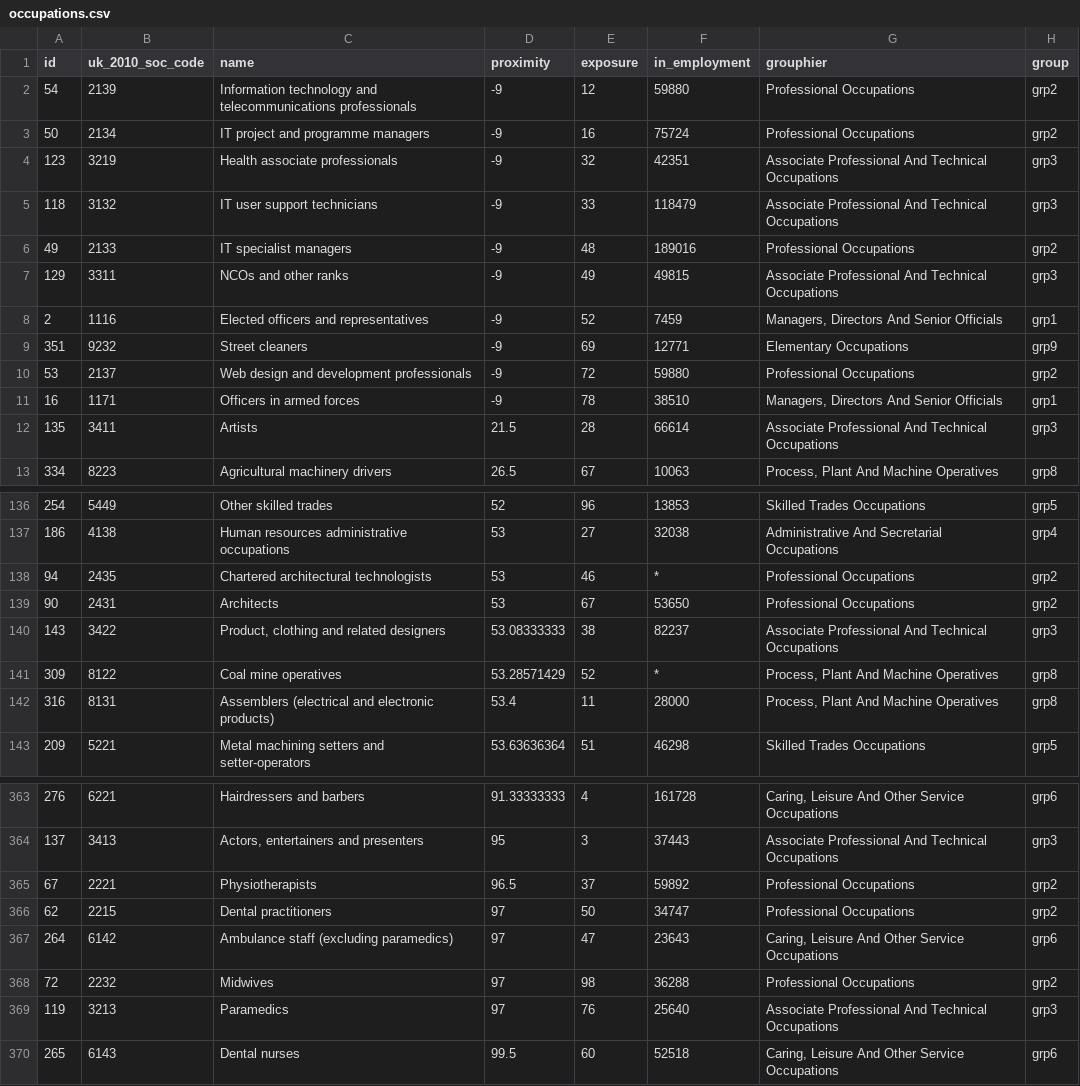
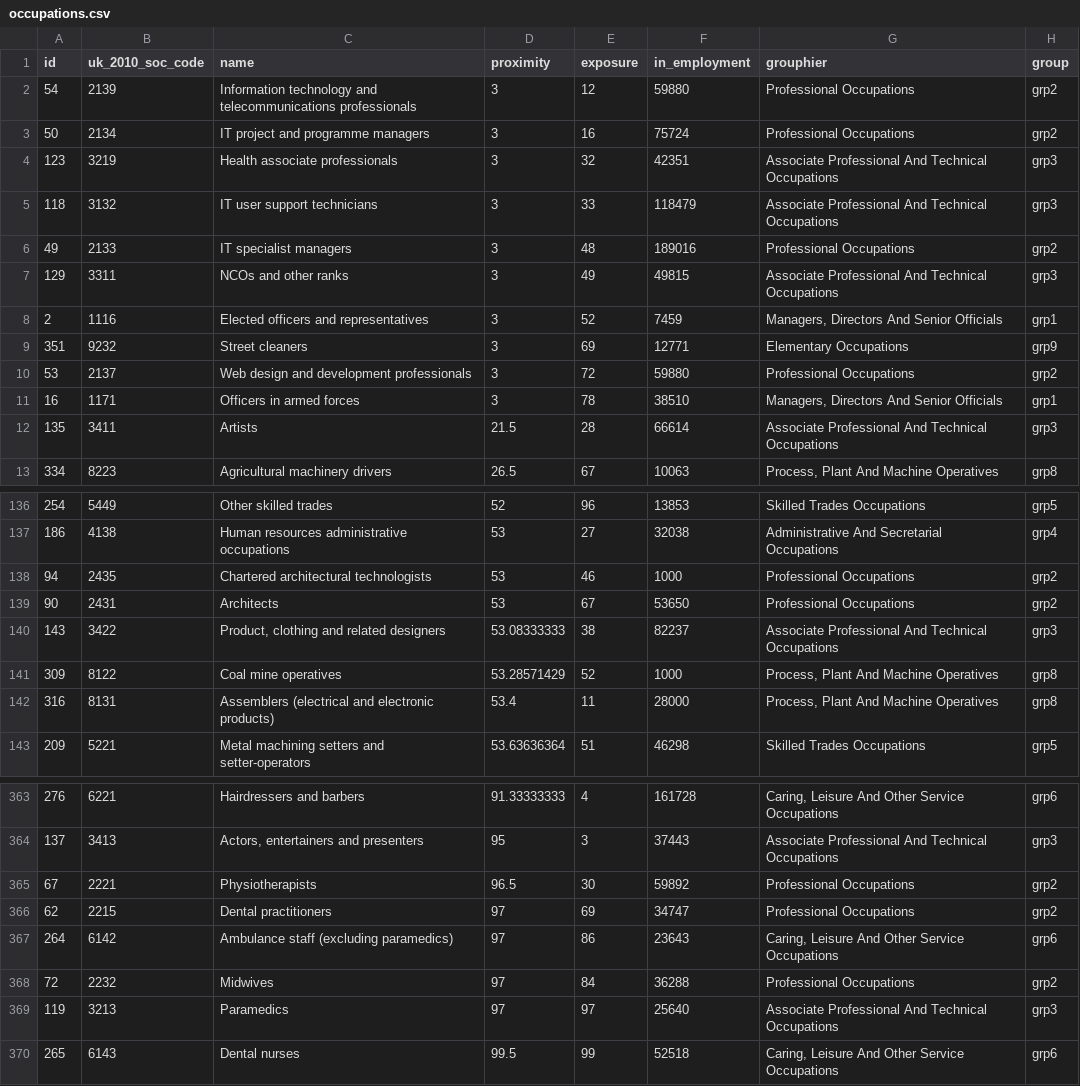
Before and after one commit to ONSvisual/workers-risk, a CSV file: scatter/data/occupations.csv, drawn as a sheet; only a part is shown, gaps mark what is left out; the diff covers the shown part only.

Commit message:
Add in custom urls
Add in custom url code to select individual occupations and also corresponding tooltip, circle highlighting and dropdown selection logic.

```diff
--- a/scatter/data/occupations.csv
+++ b/scatter/data/occupations.csv
@@ -1,12 +1,12 @@
 id,uk_2010_soc_code,name,proximity,exposure,in_employment,grouphier,group
-54,2139,Information technology and telecommunications professionals,-9,12,59880,Professional Occupations,grp2
-50,2134,IT project and programme managers,-9,16,75724,Professional Occupations,grp2
-123,3219,Health associate professionals,-9,32,42351,Associate Professional And Technical Occupations,grp3
-118,3132,IT user support technicians,-9,33,118479,Associate Professional And Technical Occupations,grp3
-49,2133,IT specialist managers,-9,48,189016,Professional Occupations,grp2
-129,3311,NCOs and other ranks,-9,49,49815,Associate Professional And Technical Occupations,grp3
-2,1116,Elected officers and representatives,-9,52,7459,"Managers, Directors And Senior Officials",grp1
-351,9232,Street cleaners,-9,69,12771,Elementary Occupations,grp9
-53,2137,Web design and development professionals,-9,72,59880,Professional Occupations,grp2
-16,1171,Officers in armed forces,-9,78,38510,"Managers, Directors And Senior Officials",grp1
+54,2139,Information technology and telecommunications professionals,3,12,59880,Professional Occupations,grp2
+50,2134,IT project and programme managers,3,16,75724,Professional Occupations,grp2
+123,3219,Health associate professionals,3,32,42351,Associate Professional And Technical Occupations,grp3
+118,3132,IT user support technicians,3,33,118479,Associate Professional And Technical Occupations,grp3
+49,2133,IT specialist managers,3,48,189016,Professional Occupations,grp2
+129,3311,NCOs and other ranks,3,49,49815,Associate Professional And Technical Occupations,grp3
+2,1116,Elected officers and representatives,3,52,7459,"Managers, Directors And Senior Officials",grp1
+351,9232,Street cleaners,3,69,12771,Elementary Occupations,grp9
+53,2137,Web design and development professionals,3,72,59880,Professional Occupations,grp2
+16,1171,Officers in armed forces,3,78,38510,"Managers, Directors And Senior Officials",grp1
 135,3411,Artists,21.5,28,66614,Associate Professional And Technical Occupations,grp3
@@ -137,6 +137,6 @@
 186,4138,Human resources administrative occupations,53,27,32038,Administrative And Secretarial Occupations,grp4
-94,2435,Chartered architectural technologists,53,46,*,Professional Occupations,grp2
+94,2435,Chartered architectural technologists,53,46,1000,Professional Occupations,grp2
 90,2431,Architects,53,67,53650,Professional Occupations,grp2
 143,3422,"Product, clothing and related designers",53.08333333,38,82237,Associate Professional And Technical Occupations,grp3
-309,8122,Coal mine operatives,53.28571429,52,*,"Process, Plant And Machine Operatives",grp8
+309,8122,Coal mine operatives,53.28571429,52,1000,"Process, Plant And Machine Operatives",grp8
 316,8131,Assemblers (electrical and electronic products),53.4,11,28000,"Process, Plant And Machine Operatives",grp8
@@ -364,7 +364,7 @@
 137,3413,"Actors, entertainers and presenters",95,3,37443,Associate Professional And Technical Occupations,grp3
-67,2221,Physiotherapists,96.5,37,59892,Professional Occupations,grp2
-62,2215,Dental practitioners,97,50,34747,Professional Occupations,grp2
-264,6142,Ambulance staff (excluding paramedics),97,47,23643,"Caring, Leisure And Other Service Occupations",grp6
-72,2232,Midwives,97,98,36288,Professional Occupations,grp2
-119,3213,Paramedics,97,76,25640,Associate Professional And Technical Occupations,grp3
-265,6143,Dental nurses,99.5,60,52518,"Caring, Leisure And Other Service Occupations",grp6
+67,2221,Physiotherapists,96.5,30,59892,Professional Occupations,grp2
+62,2215,Dental practitioners,97,69,34747,Professional Occupations,grp2
+264,6142,Ambulance staff (excluding paramedics),97,86,23643,"Caring, Leisure And Other Service Occupations",grp6
+72,2232,Midwives,97,84,36288,Professional Occupations,grp2
+119,3213,Paramedics,97,97,25640,Associate Professional And Technical Occupations,grp3
+265,6143,Dental nurses,99.5,99,52518,"Caring, Leisure And Other Service Occupations",grp6
```
Also changed, not shown: 6 edited cells elsewhere in this file, 1 other file.
